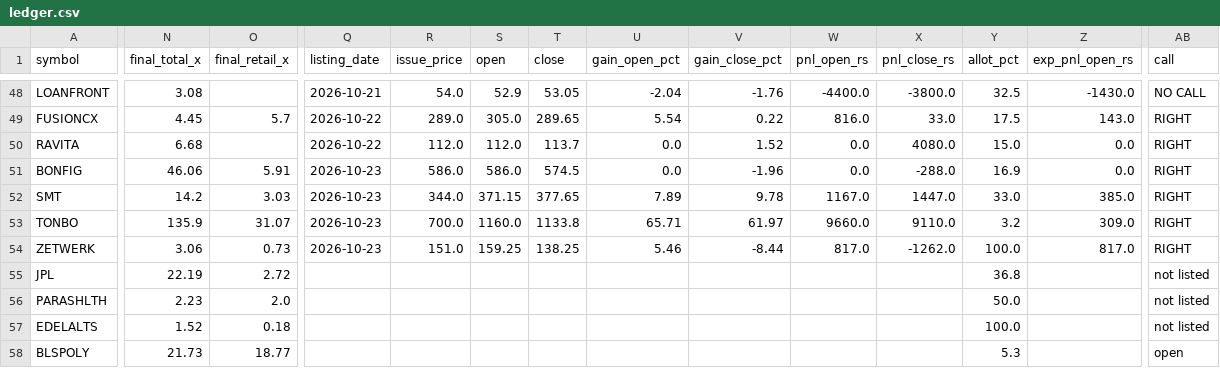
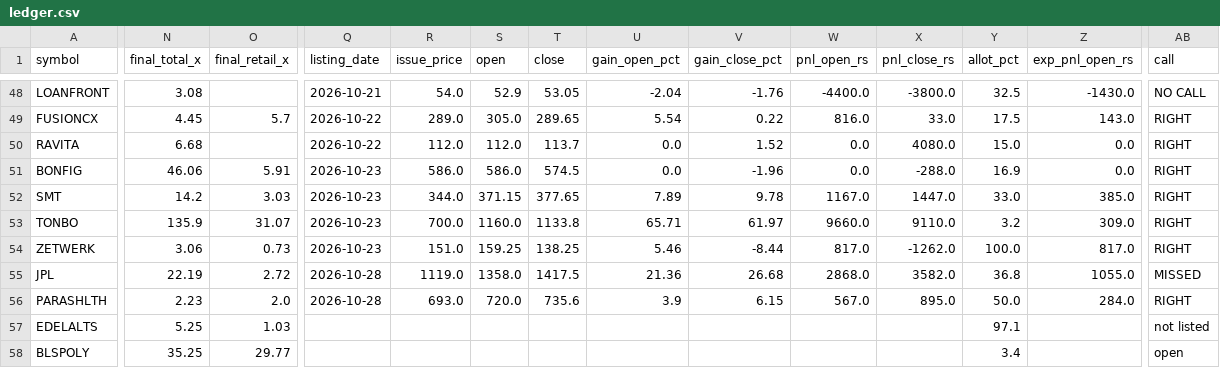
Before and after one commit to rathirahul46/ipo-track-record-public, a CSV file: ledger.csv, drawn as a sheet; only a part is shown, gaps mark what is left out; the diff covers the shown part only; the diff names each change by its address in the sheet, - before the commit and + after, or states it on an @@ line.

```diff
--- a/ledger.csv
+++ b/ledger.csv
-Q55:Q56 (listing_date): (empty)
+Q55:Q56 (listing_date): 2026-10-28
-R55 (issue_price): (empty)
+R55 (issue_price): 1119.0
-S55 (open): (empty)
+S55 (open): 1358.0
-T55 (close): (empty)
+T55 (close): 1417.5
-U55 (gain_open_pct): (empty)
+U55 (gain_open_pct): 21.36
-V55 (gain_close_pct): (empty)
+V55 (gain_close_pct): 26.68
-W55 (pnl_open_rs): (empty)
+W55 (pnl_open_rs): 2868.0
-X55 (pnl_close_rs): (empty)
+X55 (pnl_close_rs): 3582.0
-Z55 (exp_pnl_open_rs): (empty)
+Z55 (exp_pnl_open_rs): 1055.0
-AB55 (call): not listed
+AB55 (call): MISSED
-R56 (issue_price): (empty)
+R56 (issue_price): 693.0
-S56 (open): (empty)
+S56 (open): 720.0
-T56 (close): (empty)
+T56 (close): 735.6
-U56 (gain_open_pct): (empty)
+U56 (gain_open_pct): 3.9
-V56 (gain_close_pct): (empty)
+V56 (gain_close_pct): 6.15
-W56 (pnl_open_rs): (empty)
+W56 (pnl_open_rs): 567.0
-X56 (pnl_close_rs): (empty)
+X56 (pnl_close_rs): 895.0
-Z56 (exp_pnl_open_rs): (empty)
+Z56 (exp_pnl_open_rs): 284.0
-AB56 (call): not listed
+AB56 (call): RIGHT
-N57 (final_total_x): 1.52
+N57 (final_total_x): 5.25
-O57 (final_retail_x): 0.18
+O57 (final_retail_x): 1.03
-Y57 (allot_pct): 100.0
+Y57 (allot_pct): 97.1
-N58 (final_total_x): 21.73
+N58 (final_total_x): 35.25
-O58 (final_retail_x): 18.77
+O58 (final_retail_x): 29.77
-Y58 (allot_pct): 5.3
+Y58 (allot_pct): 3.4
```
Also changed, not shown: 19 edited cells elsewhere in this file, 1 other file.
